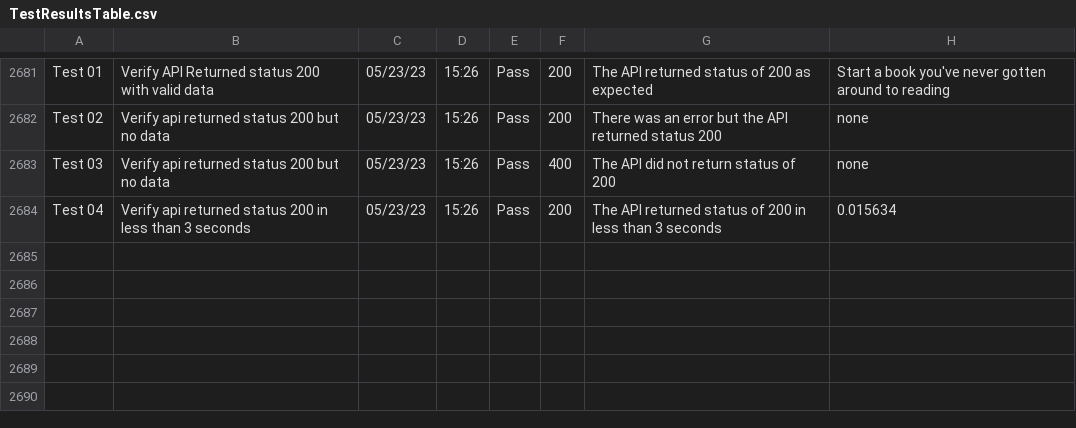
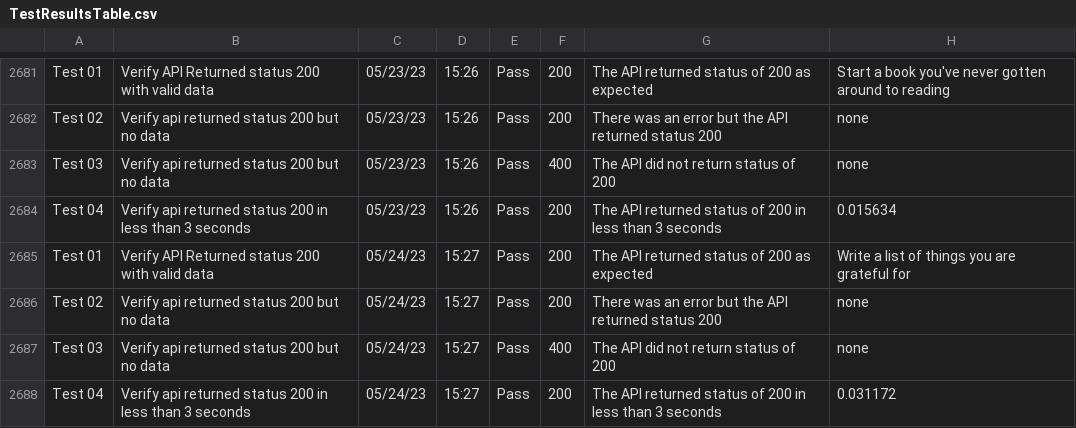
Before and after one commit to libcarter/libcarter.github.io, a CSV file: TestResultsTable.csv, drawn as a sheet; only a part is shown, gaps mark what is left out; the diff names each change by its address in the sheet, - before the commit and + after, or states it on an @@ line.

```diff
--- a/TestResultsTable.csv
+++ b/TestResultsTable.csv
+row 2685: Test 01 | Verify API Returned status 200 with valid data | 05/24/23 | 15:27 | Pass | 200 | The API returned status of 200 as expected | Write a list of things you are grateful for
+row 2686: Test 02 | Verify api returned status 200 but no data | 05/24/23 | 15:27 | Pass | 200 | There was an error but the API returned status 200 | none
+row 2687: Test 03 | Verify api returned status 200 but no data | 05/24/23 | 15:27 | Pass | 400 | The API did not return status of 200 | none
+row 2688: Test 04 | Verify api returned status 200 in less than 3 seconds | 05/24/23 | 15:27 | Pass | 200 | The API returned status of 200 in less than 3 seconds | 0.031172
```
Also changed, not shown: 2 other files.
